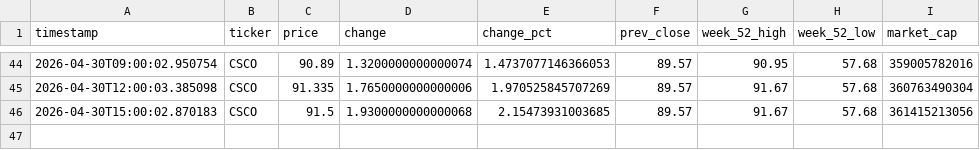
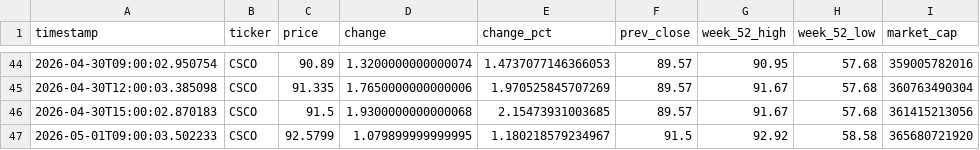
Before and after one commit to melidrisi/cisco-stock-monitor, a CSV file: price_history.csv, drawn as a sheet; only a part is shown, gaps mark what is left out.

Commit message:
data: CSCO price snapshot 2026-05-01 09:00 PDT

```diff
--- a/price_history.csv
+++ b/price_history.csv
@@ -46 +46,2 @@ timestamp,ticker,price,change,change_pct,prev_close,week_52_high,week_52_low,mar
 2026-04-30T15:00:02.870183,CSCO,91.5,1.9300000000000068,2.15473931003685,89.57,91.67,57.68,361415213056
+2026-05-01T09:00:03.502233,CSCO,92.5799,1.079899999999995,1.180218579234967,91.5,92.92,58.58,365680721920
```
